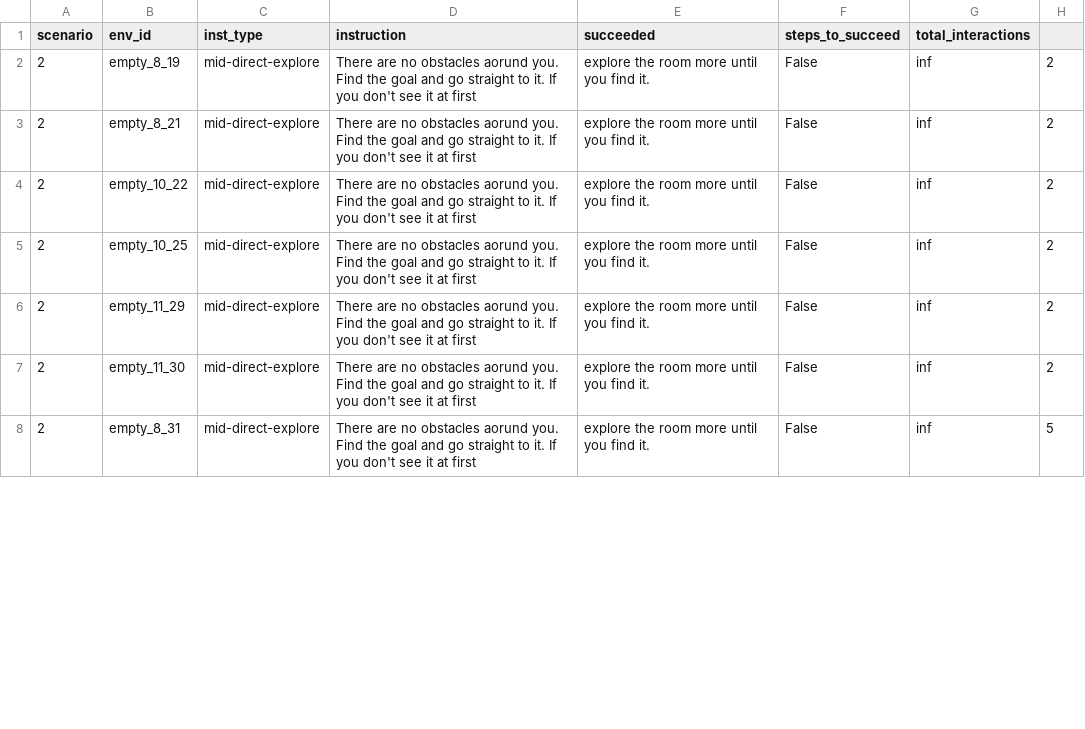
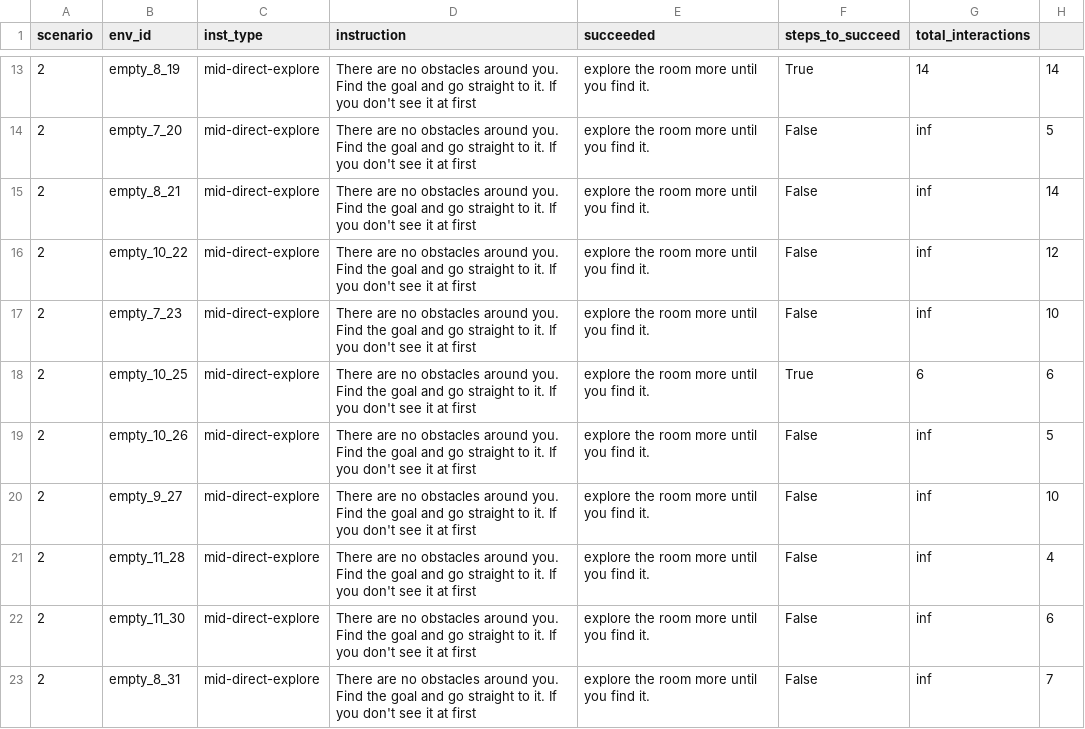
Before and after one commit to tu-trinh/selfexplainingai, a CSV file: scenario2_type4.csv, drawn as a sheet; only a part is shown, gaps mark what is left out; the diff covers the shown part only.

```diff
--- a/scenario2_type4.csv
+++ b/scenario2_type4.csv
@@ -2,7 +13,11 @@ scenario,env_id,inst_type,instruction,succeeded,steps_to_succeed,total_interacti
-2,empty_8_19,mid-direct-explore,There are no obstacles aorund you. Find the goal and go straight to it. If you don't see it at first, explore the room more until you find it.,False,inf,2
-2,empty_8_21,mid-direct-explore,There are no obstacles aorund you. Find the goal and go straight to it. If you don't see it at first, explore the room more until you find it.,False,inf,2
-2,empty_10_22,mid-direct-explore,There are no obstacles aorund you. Find the goal and go straight to it. If you don't see it at first, explore the room more until you find it.,False,inf,2
-2,empty_10_25,mid-direct-explore,There are no obstacles aorund you. Find the goal and go straight to it. If you don't see it at first, explore the room more until you find it.,False,inf,2
-2,empty_11_29,mid-direct-explore,There are no obstacles aorund you. Find the goal and go straight to it. If you don't see it at first, explore the room more until you find it.,False,inf,2
-2,empty_11_30,mid-direct-explore,There are no obstacles aorund you. Find the goal and go straight to it. If you don't see it at first, explore the room more until you find it.,False,inf,2
-2,empty_8_31,mid-direct-explore,There are no obstacles aorund you. Find the goal and go straight to it. If you don't see it at first, explore the room more until you find it.,False,inf,5
+2,empty_8_19,mid-direct-explore,There are no obstacles around you. Find the goal and go straight to it. If you don't see it at first, explore the room more until you find it.,True,14,14
+2,empty_7_20,mid-direct-explore,There are no obstacles around you. Find the goal and go straight to it. If you don't see it at first, explore the room more until you find it.,False,inf,5
+2,empty_8_21,mid-direct-explore,There are no obstacles around you. Find the goal and go straight to it. If you don't see it at first, explore the room more until you find it.,False,inf,14
+2,empty_10_22,mid-direct-explore,There are no obstacles around you. Find the goal and go straight to it. If you don't see it at first, explore the room more until you find it.,False,inf,12
+2,empty_7_23,mid-direct-explore,There are no obstacles around you. Find the goal and go straight to it. If you don't see it at first, explore the room more until you find it.,False,inf,10
+2,empty_10_25,mid-direct-explore,There are no obstacles around you. Find the goal and go straight to it. If you don't see it at first, explore the room more until you find it.,True,6,6
+2,empty_10_26,mid-direct-explore,There are no obstacles around you. Find the goal and go straight to it. If you don't see it at first, explore the room more until you find it.,False,inf,5
+2,empty_9_27,mid-direct-explore,There are no obstacles around you. Find the goal and go straight to it. If you don't see it at first, explore the room more until you find it.,False,inf,10
+2,empty_11_28,mid-direct-explore,There are no obstacles around you. Find the goal and go straight to it. If you don't see it at first, explore the room more until you find it.,False,inf,4
+2,empty_11_30,mid-direct-explore,There are no obstacles around you. Find the goal and go straight to it. If you don't see it at first, explore the room more until you find it.,False,inf,6
+2,empty_8_31,mid-direct-explore,There are no obstacles around you. Find the goal and go straight to it. If you don't see it at first, explore the room more until you find it.,False,inf,7
```
Also changed, not shown: 14 added rows, 1 removed row and 21 edited cells elsewhere in this file, scenario1_type1.csv, scenario2_type0.csv, 10 other files.
